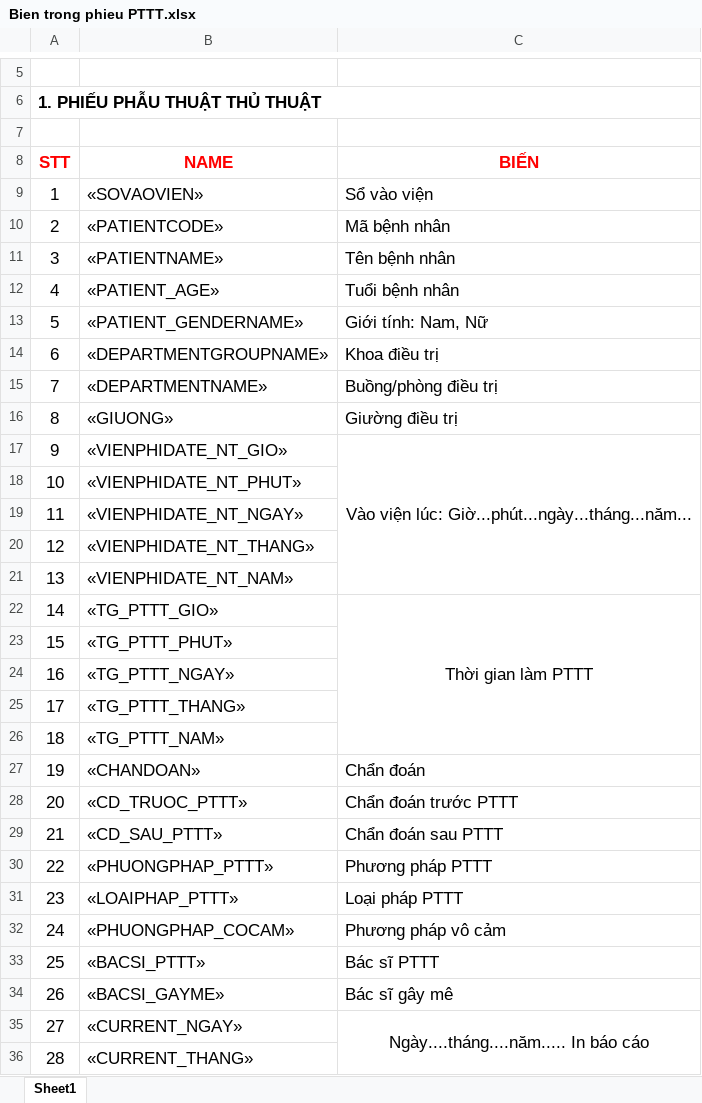
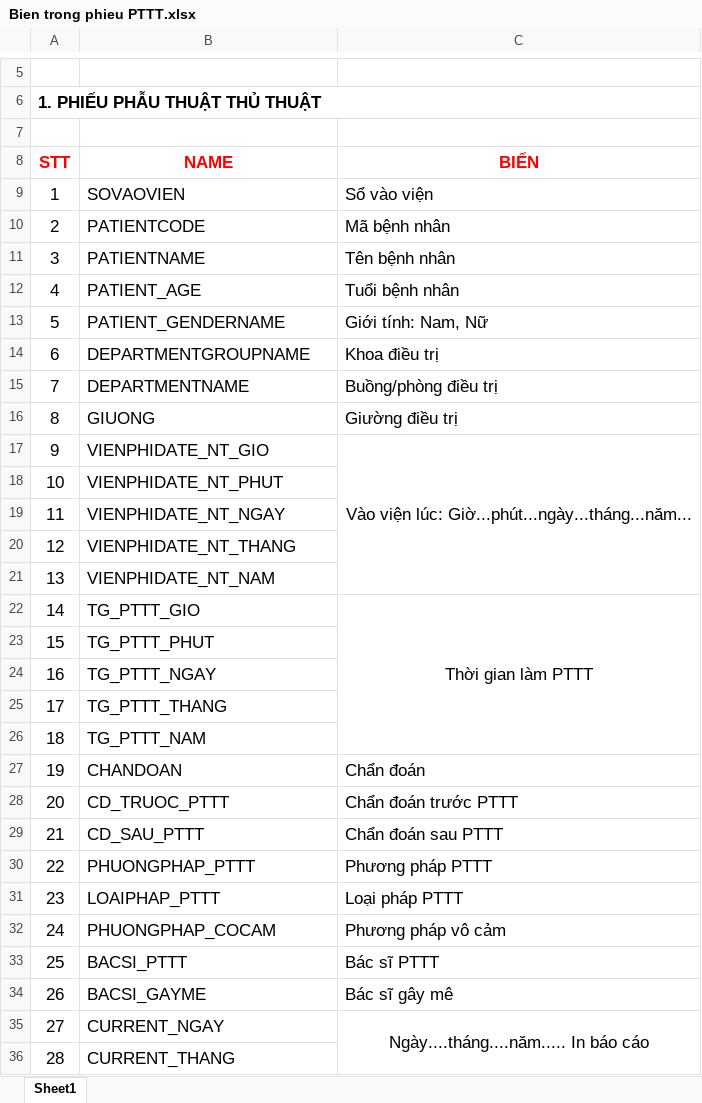
Before and after one commit to gaconleocay/O2S_MedicalRecord, an Excel workbook: O2S MedicalRecord/Documents/Bien trong phieu PTTT.xlsx, sheet Sheet1, drawn as a sheet; only a part is shown, gaps mark what is left out; values as stored, in another font and other column widths than the file's, no borders; the diff covers the shown part only; the diff names each change by its address in the sheet, - before the commit and + after, or states it on an @@ line.

```diff
--- a/O2S MedicalRecord/Documents/Bien trong phieu PTTT.xlsx (sheet Sheet1)
+++ b/O2S MedicalRecord/Documents/Bien trong phieu PTTT.xlsx (sheet Sheet1)
-B9: «SOVAOVIEN»
+B9: SOVAOVIEN
-B10: «PATIENTCODE»
+B10: PATIENTCODE
-B11: «PATIENTNAME»
+B11: PATIENTNAME
-B12: «PATIENT_AGE»
+B12: PATIENT_AGE
-B13: «PATIENT_GENDERNAME»
+B13: PATIENT_GENDERNAME
-B14: «DEPARTMENTGROUPNAME»
+B14: DEPARTMENTGROUPNAME
-B15: «DEPARTMENTNAME»
+B15: DEPARTMENTNAME
-B16: «GIUONG»
+B16: GIUONG
-B17: «VIENPHIDATE_NT_GIO»
+B17: VIENPHIDATE_NT_GIO
-B18: «VIENPHIDATE_NT_PHUT»
+B18: VIENPHIDATE_NT_PHUT
-B19: «VIENPHIDATE_NT_NGAY»
+B19: VIENPHIDATE_NT_NGAY
-B20: «VIENPHIDATE_NT_THANG»
+B20: VIENPHIDATE_NT_THANG
-B21: «VIENPHIDATE_NT_NAM»
+B21: VIENPHIDATE_NT_NAM
-B22: «TG_PTTT_GIO»
+B22: TG_PTTT_GIO
-B23: «TG_PTTT_PHUT»
+B23: TG_PTTT_PHUT
-B24: «TG_PTTT_NGAY»
+B24: TG_PTTT_NGAY
-B25: «TG_PTTT_THANG»
+B25: TG_PTTT_THANG
-B26: «TG_PTTT_NAM»
+B26: TG_PTTT_NAM
-B27: «CHANDOAN»
+B27: CHANDOAN
-B28: «CD_TRUOC_PTTT»
+B28: CD_TRUOC_PTTT
-B29: «CD_SAU_PTTT»
+B29: CD_SAU_PTTT
-B30: «PHUONGPHAP_PTTT»
+B30: PHUONGPHAP_PTTT
-B31: «LOAIPHAP_PTTT»
+B31: LOAIPHAP_PTTT
-B32: «PHUONGPHAP_COCAM»
+B32: PHUONGPHAP_COCAM
-B33: «BACSI_PTTT»
+B33: BACSI_PTTT
-B34: «BACSI_GAYME»
+B34: BACSI_GAYME
-B35: «CURRENT_NGAY»
+B35: CURRENT_NGAY
-B36: «CURRENT_THANG»
+B36: CURRENT_THANG
```
Also changed, not shown: 63 edited cells elsewhere in this sheet, 38 other files.
